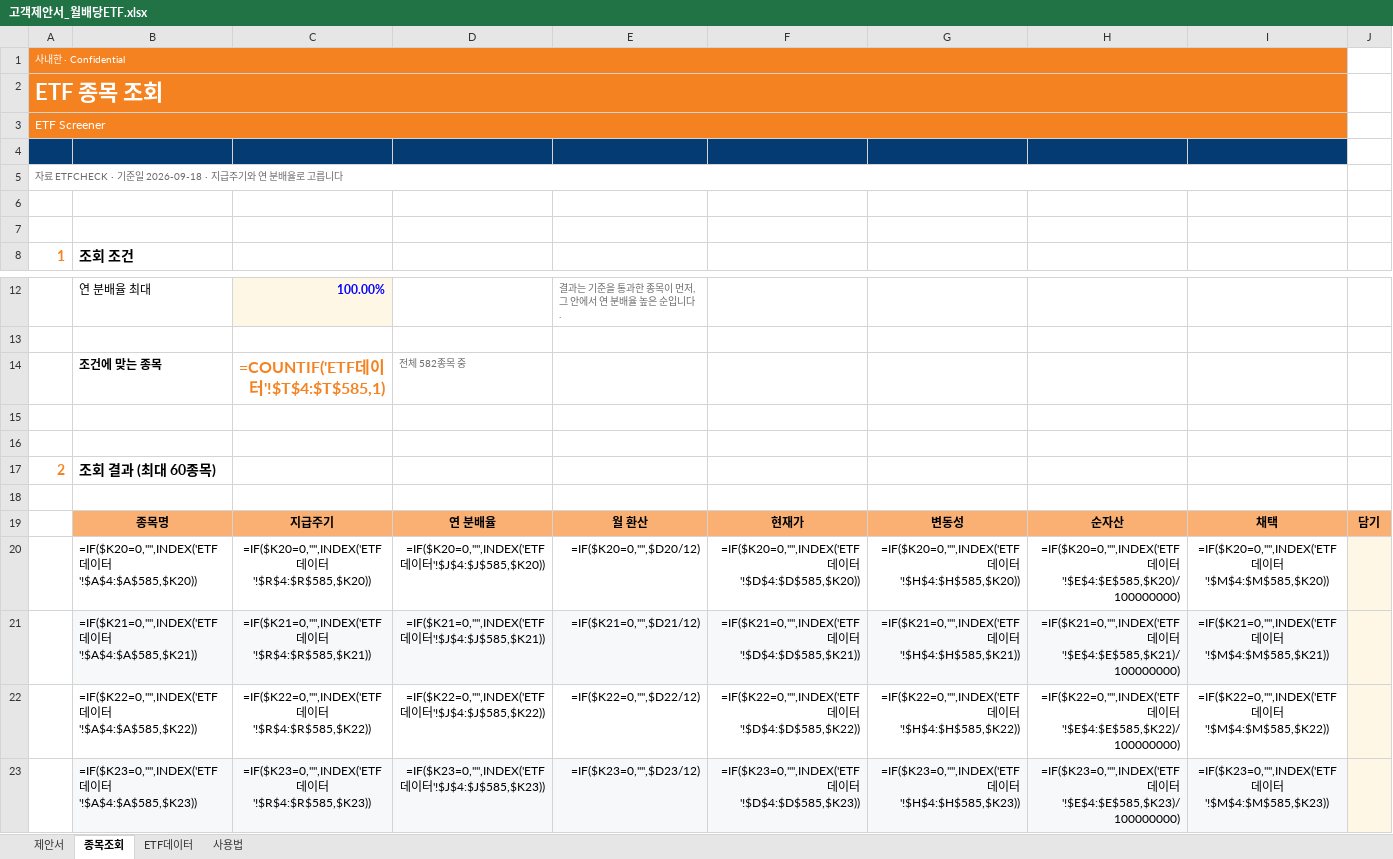
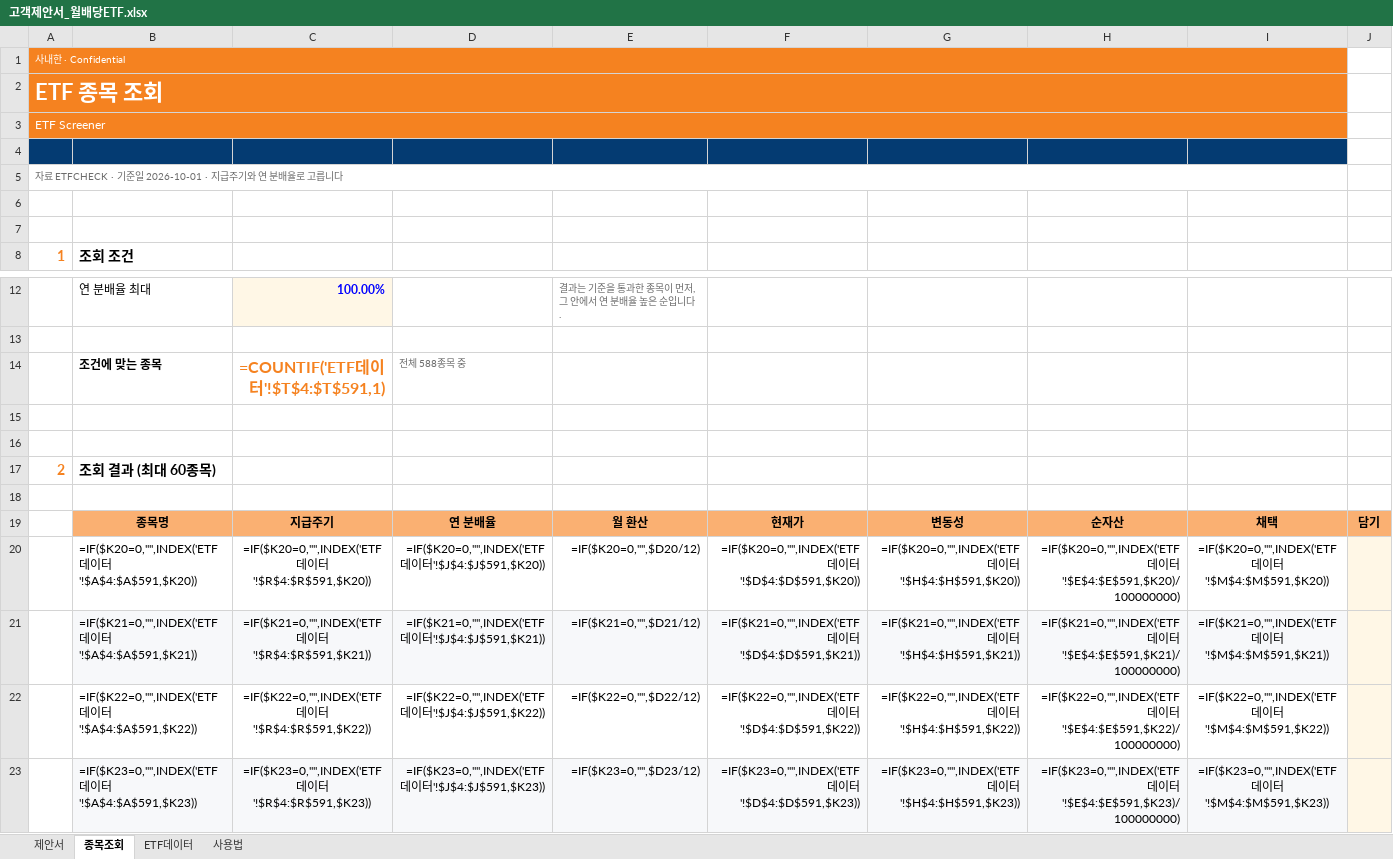
Before and after one commit to hanaroline/work_1, an Excel workbook: 고객제안서_월배당ETF.xlsx, sheet 종목조회, drawn as a sheet; only a part is shown, gaps mark what is left out; values as stored, in another font and other column widths than the file's, no borders; formulas without a stored value are shown as written; the diff covers the shown part only; the diff names each change by its address in the sheet, - before the commit and + after, or states it on an @@ line.

```diff
--- a/고객제안서_월배당ETF.xlsx (sheet 종목조회)
+++ b/고객제안서_월배당ETF.xlsx (sheet 종목조회)
-A5: …기준일 2026-09-18 · 지급주…
+A5: …기준일 2026-10-01 · 지급주…
-C14: =COUNTIF('ETF데이터'!$T$4:$T$585,1)
+C14: =COUNTIF('ETF데이터'!$T$4:$T$591,1)
-D14: 전체 582종목 중
+D14: 전체 588종목 중
-B20: …이터'!$A$4:$A$585,$K20))
+B20: …이터'!$A$4:$A$591,$K20))
-C20: …이터'!$R$4:$R$585,$K20))
+C20: …이터'!$R$4:$R$591,$K20))
-D20: …이터'!$J$4:$J$585,$K20))
+D20: …이터'!$J$4:$J$591,$K20))
-F20: …이터'!$D$4:$D$585,$K20))
+F20: …이터'!$D$4:$D$591,$K20))
-G20: …이터'!$H$4:$H$585,$K20))
+G20: …이터'!$H$4:$H$591,$K20))
-H20: …이터'!$E$4:$E$585,$K20)/100000000)
+H20: …이터'!$E$4:$E$591,$K20)/100000000)
-I20: …이터'!$M$4:$M$585,$K20))
+I20: …이터'!$M$4:$M$591,$K20))
-B21: …이터'!$A$4:$A$585,$K21))
+B21: …이터'!$A$4:$A$591,$K21))
-C21: …이터'!$R$4:$R$585,$K21))
+C21: …이터'!$R$4:$R$591,$K21))
-D21: …이터'!$J$4:$J$585,$K21))
+D21: …이터'!$J$4:$J$591,$K21))
-F21: …이터'!$D$4:$D$585,$K21))
+F21: …이터'!$D$4:$D$591,$K21))
-G21: …이터'!$H$4:$H$585,$K21))
+G21: …이터'!$H$4:$H$591,$K21))
-H21: …이터'!$E$4:$E$585,$K21)/100000000)
+H21: …이터'!$E$4:$E$591,$K21)/100000000)
-I21: …이터'!$M$4:$M$585,$K21))
+I21: …이터'!$M$4:$M$591,$K21))
-B22: …이터'!$A$4:$A$585,$K22))
+B22: …이터'!$A$4:$A$591,$K22))
-C22: …이터'!$R$4:$R$585,$K22))
+C22: …이터'!$R$4:$R$591,$K22))
-D22: …이터'!$J$4:$J$585,$K22))
+D22: …이터'!$J$4:$J$591,$K22))
-F22: …이터'!$D$4:$D$585,$K22))
+F22: …이터'!$D$4:$D$591,$K22))
-G22: …이터'!$H$4:$H$585,$K22))
+G22: …이터'!$H$4:$H$591,$K22))
-H22: …이터'!$E$4:$E$585,$K22)/100000000)
+H22: …이터'!$E$4:$E$591,$K22)/100000000)
-I22: …이터'!$M$4:$M$585,$K22))
+I22: …이터'!$M$4:$M$591,$K22))
-B23: …이터'!$A$4:$A$585,$K23))
+B23: …이터'!$A$4:$A$591,$K23))
-C23: …이터'!$R$4:$R$585,$K23))
+C23: …이터'!$R$4:$R$591,$K23))
-D23: …이터'!$J$4:$J$585,$K23))
+D23: …이터'!$J$4:$J$591,$K23))
-F23: …이터'!$D$4:$D$585,$K23))
+F23: …이터'!$D$4:$D$591,$K23))
-G23: …이터'!$H$4:$H$585,$K23))
+G23: …이터'!$H$4:$H$591,$K23))
-H23: …이터'!$E$4:$E$585,$K23)/100000000)
+H23: …이터'!$E$4:$E$591,$K23)/100000000)
-I23: …이터'!$M$4:$M$585,$K23))
+I23: …이터'!$M$4:$M$591,$K23))
```
Also changed, not shown: 392 edited cells elsewhere in this sheet, sheet ETF데이터, sheet 제안서, sheet 사용법, hidden cells, 3 other files.
